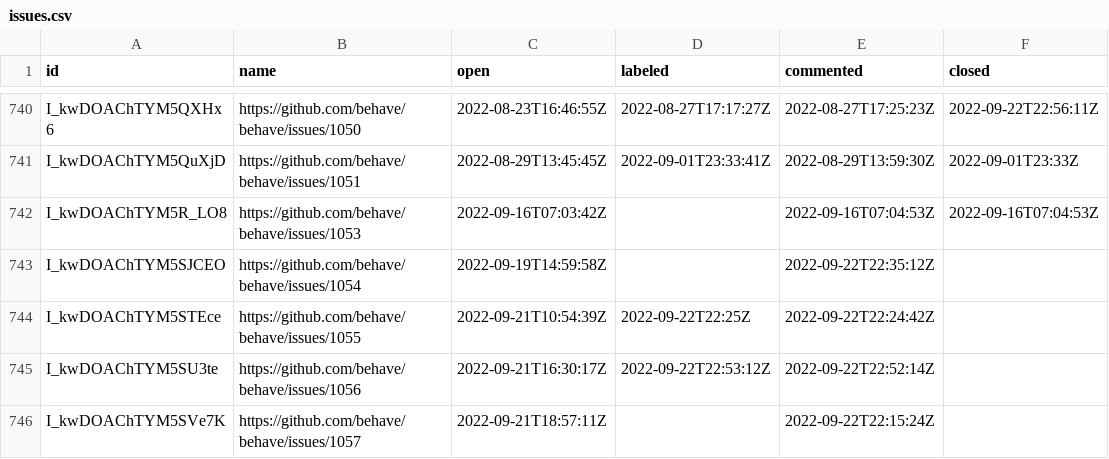
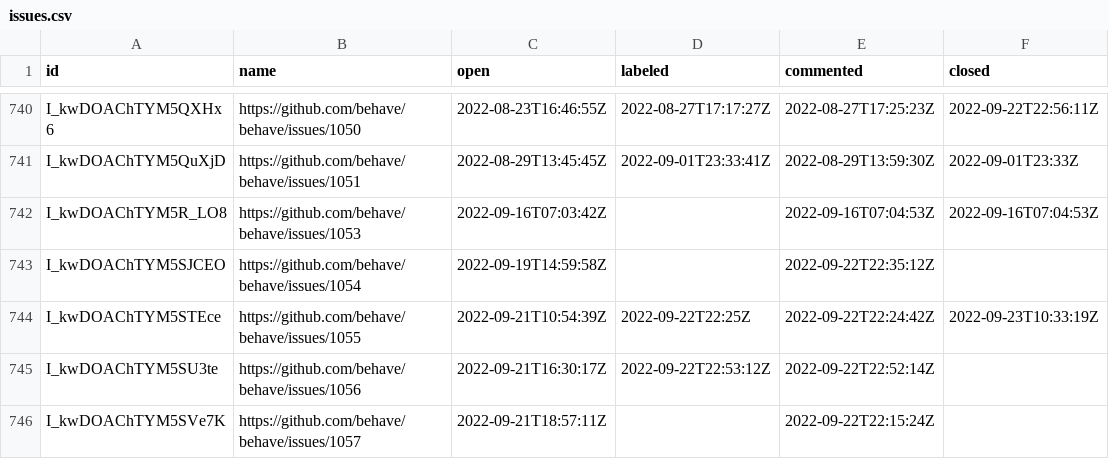
Before and after one commit to oselvar/oselvar-github-metrics, a CSV file: data/behave/behave/issues.csv, drawn as a sheet; only a part is shown, gaps mark what is left out.

```diff
--- a/data/behave/behave/issues.csv
+++ b/data/behave/behave/issues.csv
@@ -743,3 +743,3 @@ I_kwDOAChTYM5R_LO8,https://github.com/behave/behave/issues/1053,2022-09-16T07:03
 I_kwDOAChTYM5SJCEO,https://github.com/behave/behave/issues/1054,2022-09-19T14:59:58Z,,2022-09-22T22:35:12Z,
-I_kwDOAChTYM5STEce,https://github.com/behave/behave/issues/1055,2022-09-21T10:54:39Z,2022-09-22T22:25Z,2022-09-22T22:24:42Z,
+I_kwDOAChTYM5STEce,https://github.com/behave/behave/issues/1055,2022-09-21T10:54:39Z,2022-09-22T22:25Z,2022-09-22T22:24:42Z,2022-09-23T10:33:19Z
 I_kwDOAChTYM5SU3te,https://github.com/behave/behave/issues/1056,2022-09-21T16:30:17Z,2022-09-22T22:53:12Z,2022-09-22T22:52:14Z,
```
Also changed, not shown: 3 other files.
